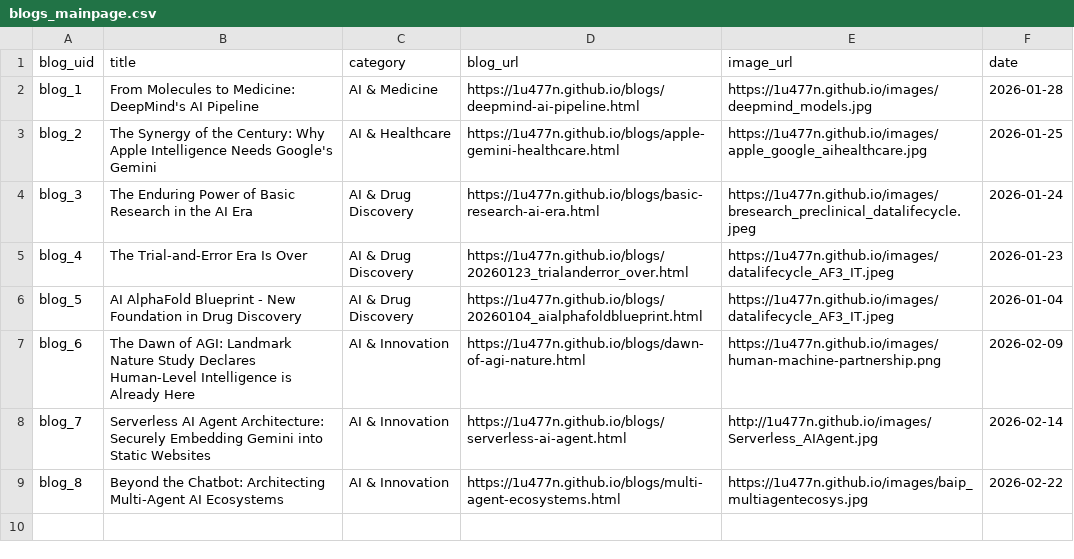
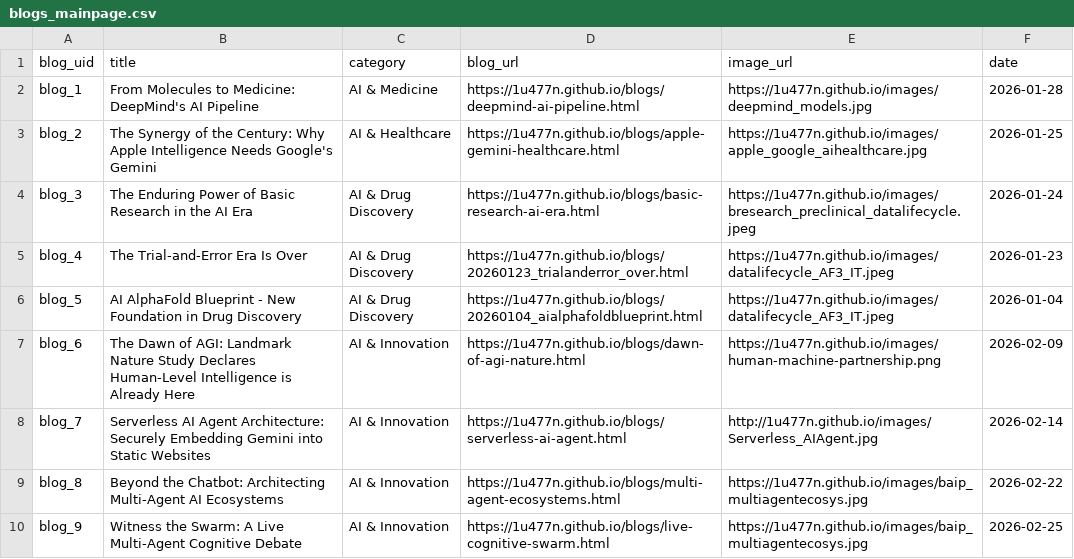
Before and after one commit to 1u477n/1u477n.github.io, a CSV file: blogs/blogs_mainpage.csv, drawn as a sheet; the diff names each change by its address in the sheet, - before the commit and + after, or states it on an @@ line.

Commit message:
Update blogs_mainpage.csv

```diff
--- a/blogs/blogs_mainpage.csv
+++ b/blogs/blogs_mainpage.csv
+row 10: blog_9 | Witness the Swarm: A Live Multi-Agent Cognitive Debate | AI & Innovation | https://1u477n.github.io/blogs/live-cognitive-swarm.html | https://1u477n.github.io/images/baip_multiagentecosys.jpg | 2026-02-25
```
